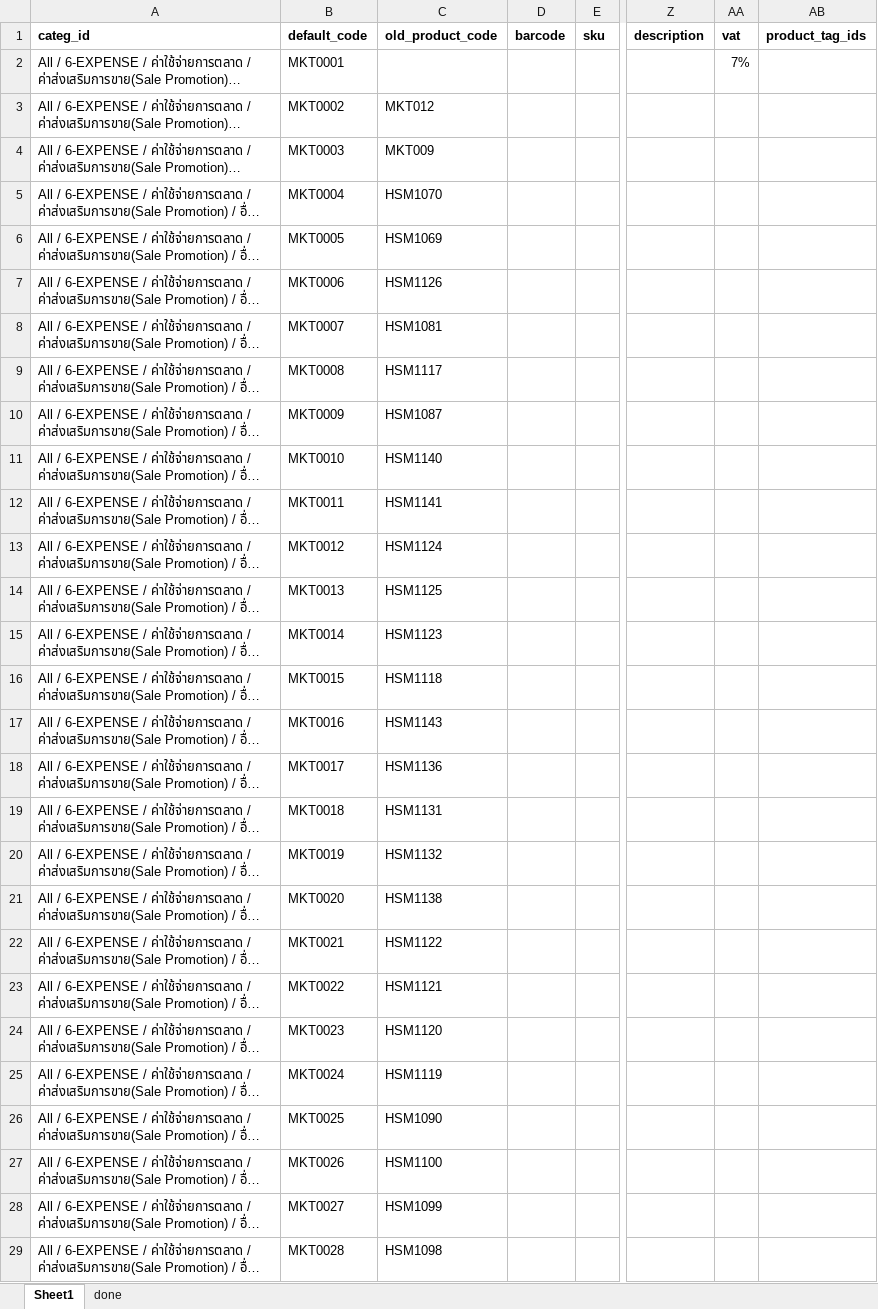
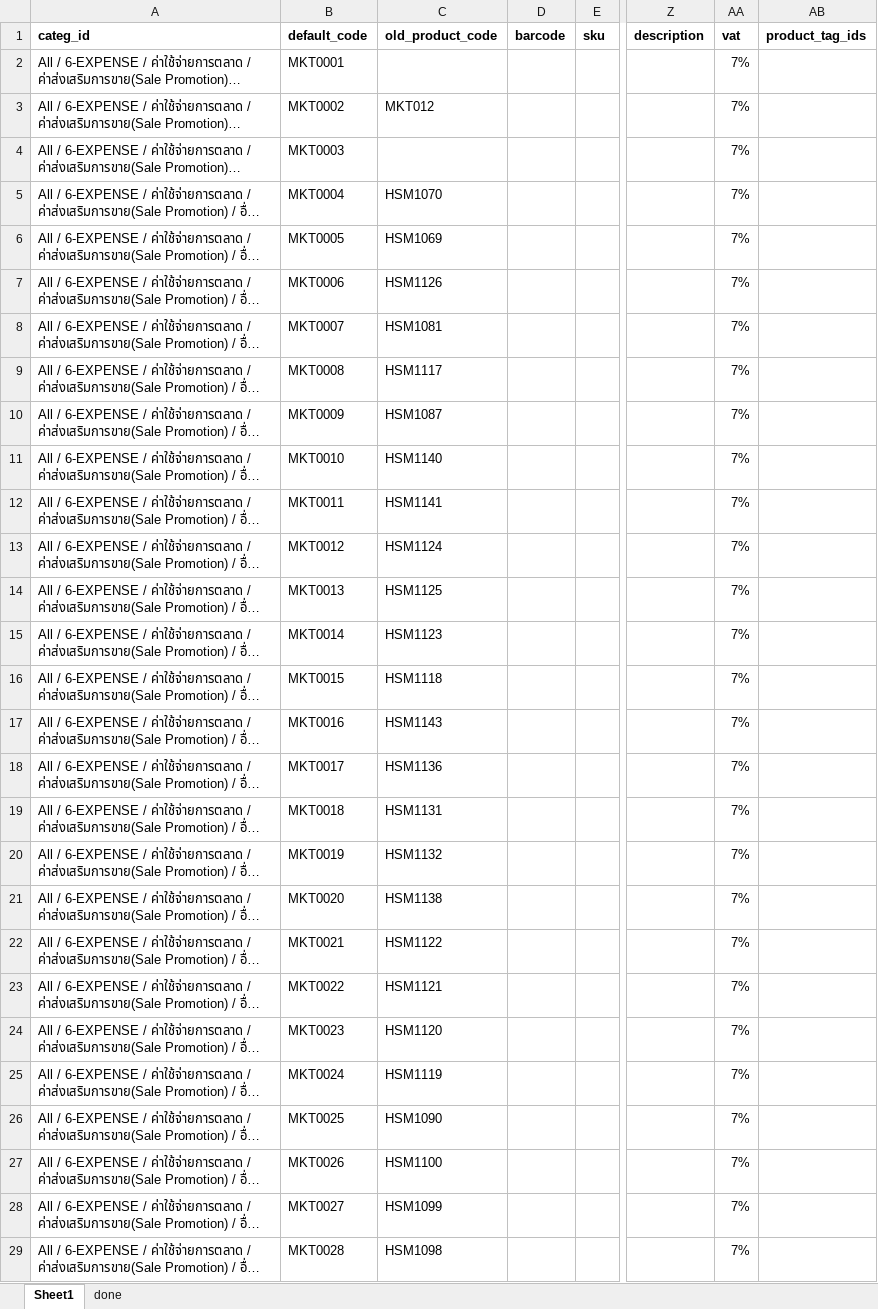
Before and after one commit to apcball/Project1, an Excel workbook: Import_Product/import_product_expens.xlsx, sheet Sheet1, drawn as a sheet; only a part is shown, gaps mark what is left out; long unchanged cells end in …; values as stored, in another font and other column widths than the file's, no borders; the diff covers the shown part only; the diff names each change by its address in the sheet, - before the commit and + after, or states it on an @@ line.

```diff
--- a/Import_Product/import_product_expens.xlsx (sheet Sheet1)
+++ b/Import_Product/import_product_expens.xlsx (sheet Sheet1)
-AA3:AA29 (vat): (empty)
+AA3:AA29 (vat): 7%
-C4 (old_product_code): MKT009
+C4 (old_product_code): (empty)
```
Also changed, not shown: 58 edited cells elsewhere in this sheet, Import_Customer_Vender/Vender_import by KYLD.xlsx, 16 other files.
